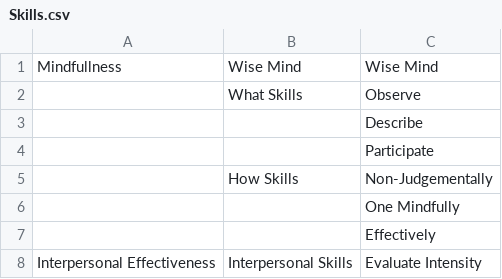
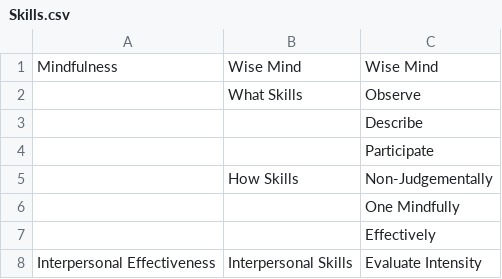
Before and after one commit to ccandreva/DbtDiary, a CSV file: docs/Skills.csv, drawn as a sheet; only a part is shown.

Commit message:
Correct spelling of Mindfulness

```diff
--- a/docs/Skills.csv
+++ b/docs/Skills.csv
@@ -1,2 +1,2 @@
-Mindfullness,Wise Mind,Wise Mind
+Mindfulness,Wise Mind,Wise Mind
 ,What Skills,Observe
```
